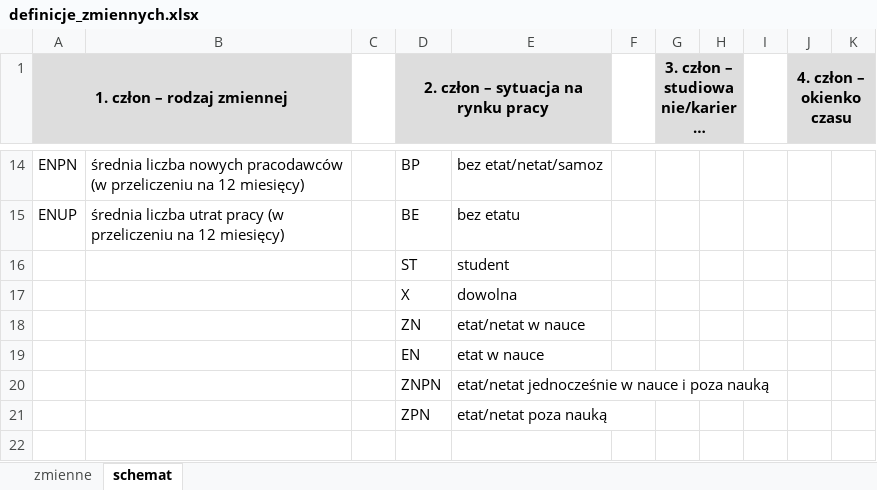
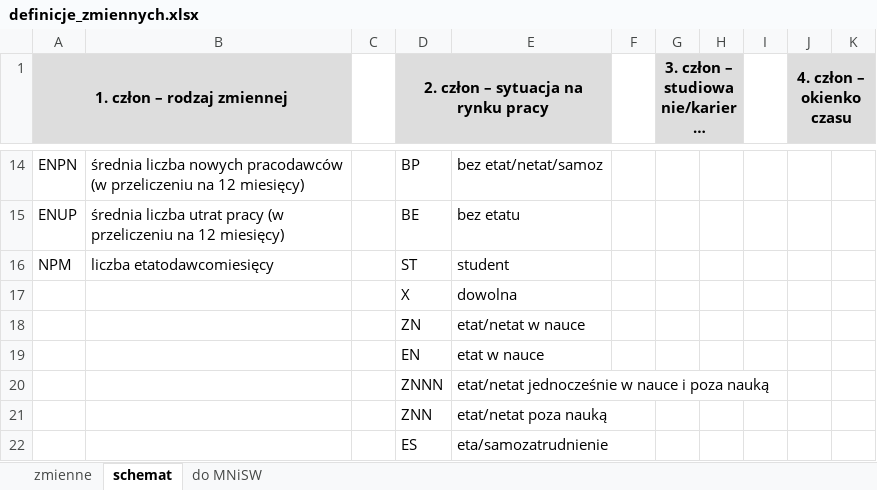
Before and after one commit to zozlak/MLAKdane, an Excel workbook: vignettes/definicje_zmiennych.xlsx, sheet schemat, drawn as a sheet; only a part is shown, gaps mark what is left out; long unchanged cells end in …; values as stored, in another font and other column widths than the file's, no borders; the diff names each change by its address in the sheet, - before the commit and + after, or states it on an @@ line.

```diff
--- a/vignettes/definicje_zmiennych.xlsx (sheet schemat)
+++ b/vignettes/definicje_zmiennych.xlsx (sheet schemat)
+sheet tab: do MNiSW
-A16 (1. człon – rodzaj zmiennej): (empty)
+A16 (1. człon – rodzaj zmiennej): NPM
-B16: (empty)
+B16: liczba etatodawcomiesięcy
-D20: ZNPN
+D20: ZNNN
-D21: ZPN
+D21: ZNN
+row 22:  |  |  | ES | eta/samozatrudnienie
```
Also changed, not shown: sheet zmienne, 23 other files.
